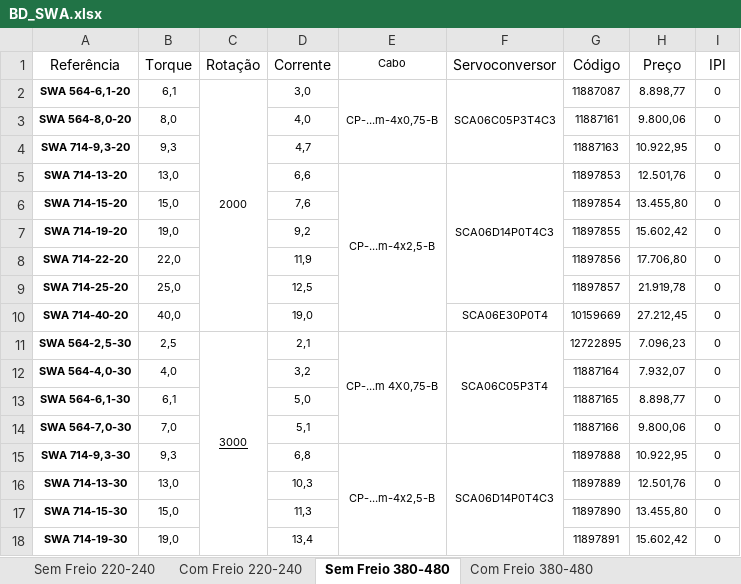
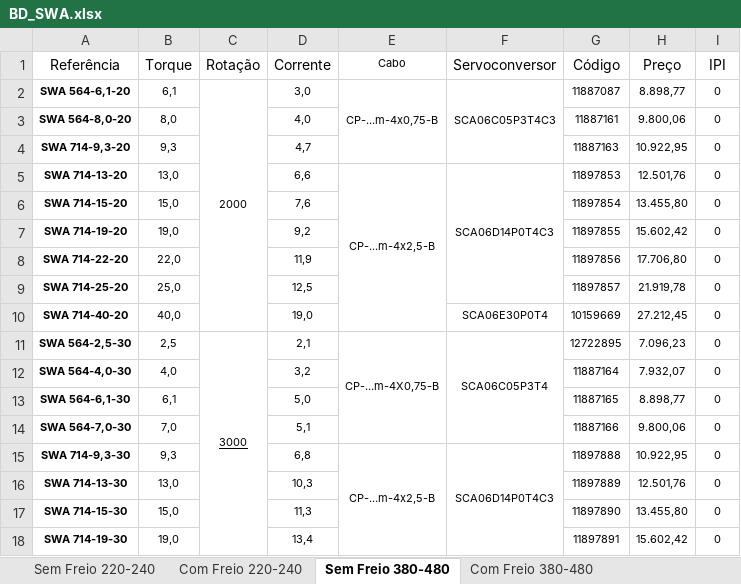
Before and after one commit to ivankenji/Seletor-Servomotor, an Excel workbook: js/db/BD_SWA.xlsx, sheet Sem Freio 380-480, drawn as a sheet; only a part is shown; values as stored, in another font and other column widths than the file's, no borders; the diff names each change by its address in the sheet, - before the commit and + after, or states it on an @@ line.

Commit message:
correcao bd SWA cabo 0,75 e 1,5

```diff
--- a/js/db/BD_SWA.xlsx (sheet Sem Freio 380-480)
+++ b/js/db/BD_SWA.xlsx (sheet Sem Freio 380-480)
-E11 (Cabo): CP-...m 4X0,75-B
+E11 (Cabo): CP-...m-4X0,75-B
```
Also changed, not shown: 2 other files.
